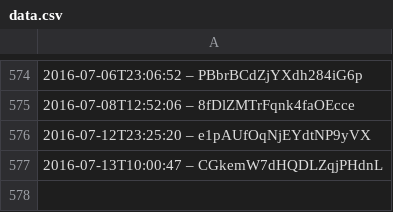
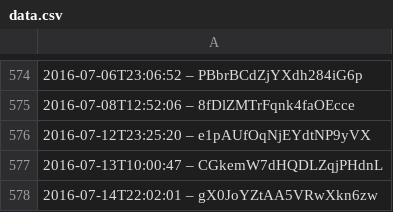
Before and after one commit to slunfuedrac/solana-trading-bot-v2, a CSV file: data.csv, drawn as a sheet; only a part is shown, gaps mark what is left out.

Commit message:
Fix edge case in data.csv

```diff
--- a/data.csv
+++ b/data.csv
@@ -577 +577,2 @@
 2016-07-13T10:00:47 – CGkemW7dHQDLZqjPHdnL
+2016-07-14T22:02:01 – gX0JoYZtAA5VRwXkn6zw
```
